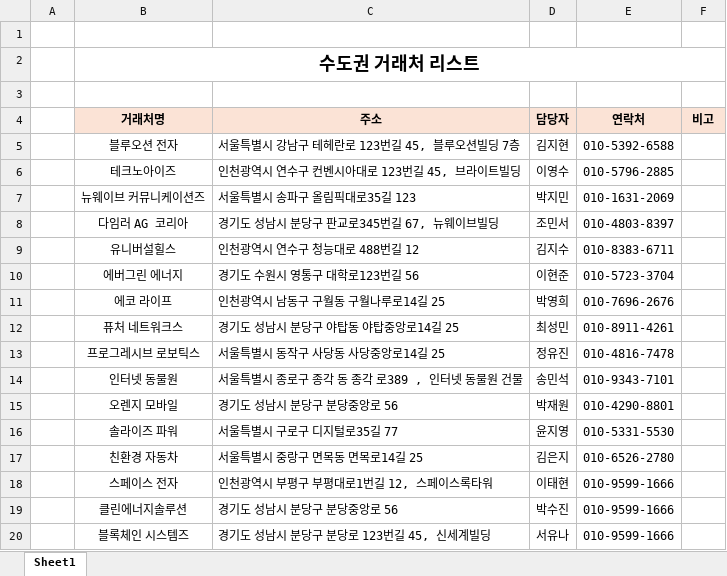
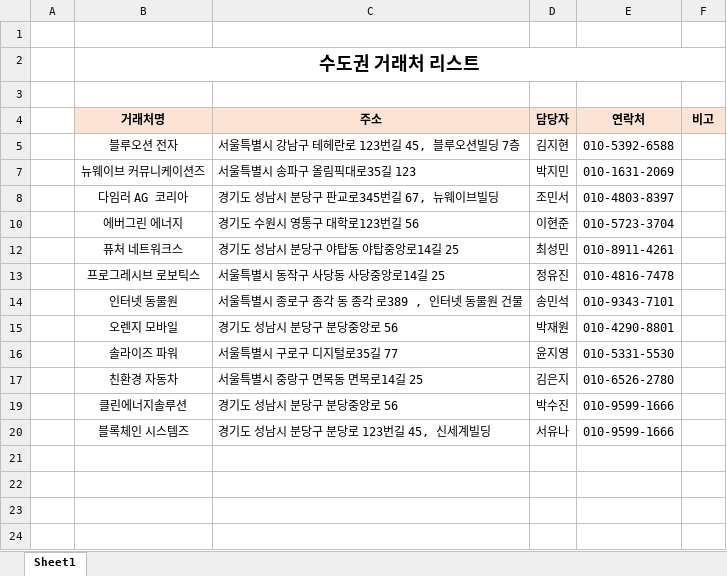
Before and after one commit to GitHubb-JC/TIL, an Excel workbook: anjou/부록_엑셀_이럴땐이렇게/1. 입력수정/4. 필터정렬/수도권 거래처 리스트.xlsx, sheet Sheet1, drawn as a sheet; values as stored, in another font and other column widths than the file's, no borders; the diff names each change by its address in the sheet, - before the commit and + after, or states it on an @@ line.

```diff
--- a/anjou/부록_엑셀_이럴땐이렇게/1. 입력수정/4. 필터정렬/수도권 거래처 리스트.xlsx (sheet Sheet1)
+++ b/anjou/부록_엑셀_이럴땐이렇게/1. 입력수정/4. 필터정렬/수도권 거래처 리스트.xlsx (sheet Sheet1)
@@ row 6 hidden:  | 테크노아이즈 | 인천광역시 연수구 컨벤시아대로 123번길 45, 브라이트빌딩 | 이영수 | 010-5796-2885 @@
@@ row 9 hidden:  | 유니버설힐스 | 인천광역시 연수구 청능대로 488번길 12 | 김지수 | 010-8383-6711 @@
@@ row 11 hidden:  | 에코 라이프 | 인천광역시 남동구 구월동 구월나루로14길 25 | 박영희 | 010-7696-2676 @@
@@ row 18 hidden:  | 스페이스 전자 | 인천광역시 부평구 부평대로1번길 12, 스페이스록타워 | 이태현 | 010-9599-1666 @@
```
Also changed, not shown: anjou/부록_엑셀_이럴땐이렇게/1. 입력수정/4. 필터정렬/K마트 연도별 주요 카테고리 매출액.xlsx, anjou/부록_엑셀_이럴땐이렇게/1. 입력수정/4. 필터정렬/경영지원부 임직원 내선번호.xlsx, 3 other files.
